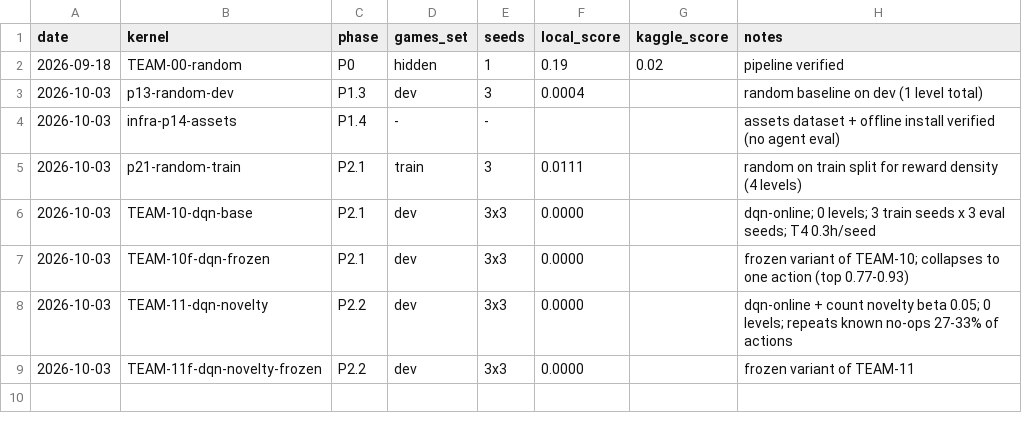
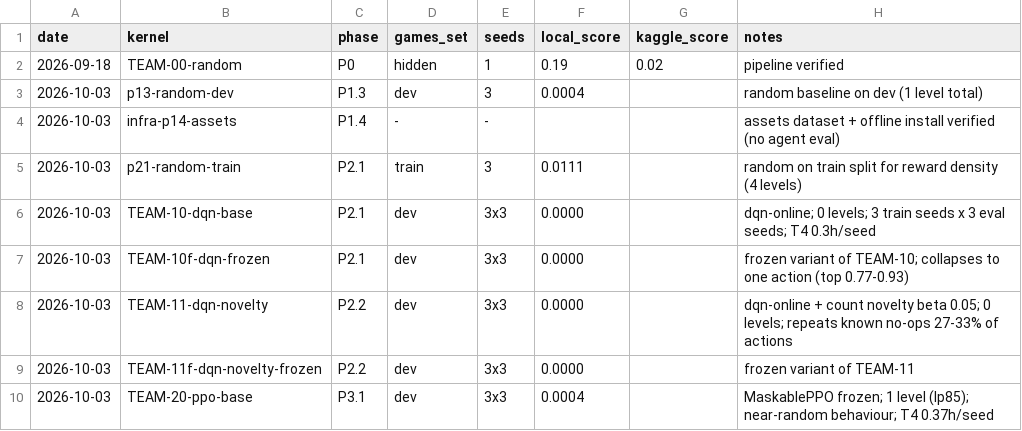
Before and after one commit to ThendoNelufule/rl-arc-agi3, a CSV file: experiments/log.csv, drawn as a sheet; the diff names each change by its address in the sheet, - before the commit and + after, or states it on an @@ line.

```diff
--- a/experiments/log.csv
+++ b/experiments/log.csv
+row 10: 2026-10-03 | TEAM-20-ppo-base | P3.1 | dev | 3x3 | 0.0004 |  | MaskablePPO frozen; 1 level (lp85); near-random behaviour; T4 0.37h/seed
```
Also changed, not shown: 44 other files.
